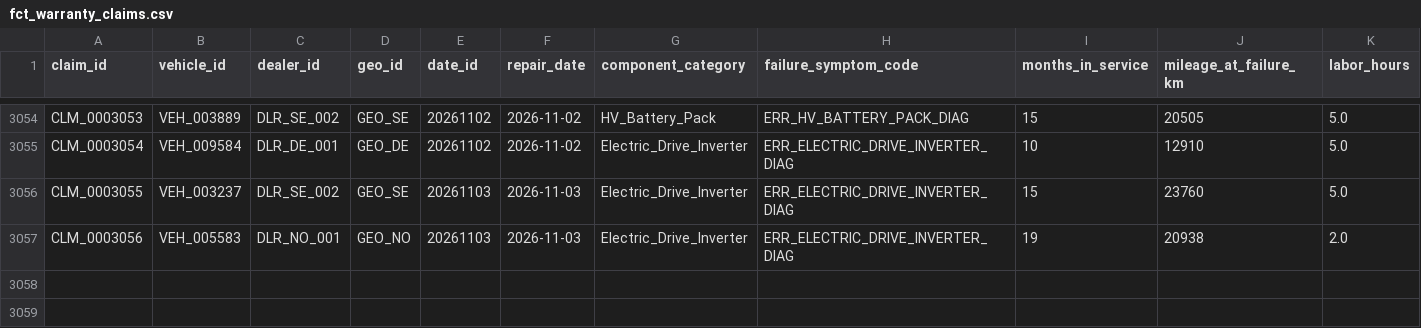
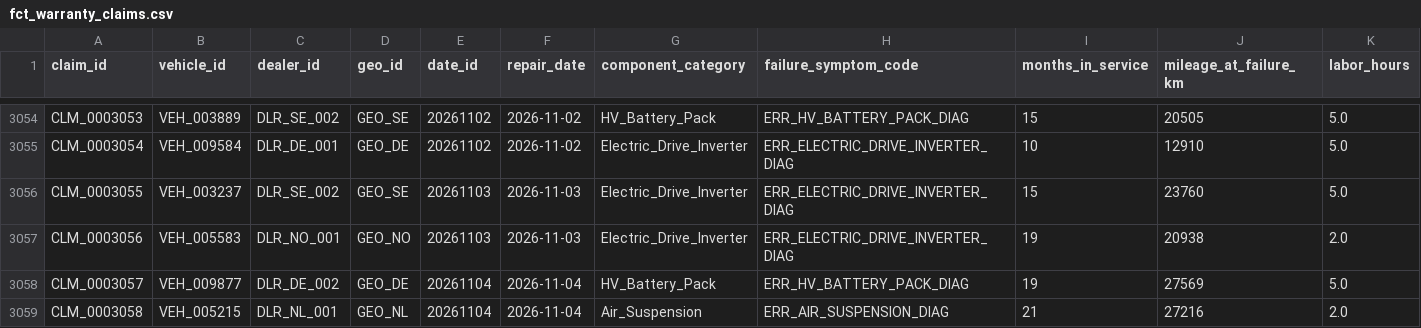
Before and after one commit to TejalGB/automotive-operations-intelligence, a CSV file: data/marts/fct_warranty_claims.csv, drawn as a sheet; only a part is shown, gaps mark what is left out; rows hold the shown columns only; the diff names each change by its address in the sheet, - before the commit and + after, or states it on an @@ line.

```diff
--- a/data/marts/fct_warranty_claims.csv
+++ b/data/marts/fct_warranty_claims.csv
+row 3058: CLM_0003057 | VEH_009877 | DLR_DE_002 | GEO_DE | 20261104 | 2026-11-04 | HV_Battery_Pack | ERR_HV_BATTERY_PACK_DIAG | 19 | 27569 | 5.0
+row 3059: CLM_0003058 | VEH_005215 | DLR_NL_001 | GEO_NL | 20261104 | 2026-11-04 | Air_Suspension | ERR_AIR_SUSPENSION_DIAG | 21 | 27216 | 2.0
```
Also changed, not shown: 2 other files.
